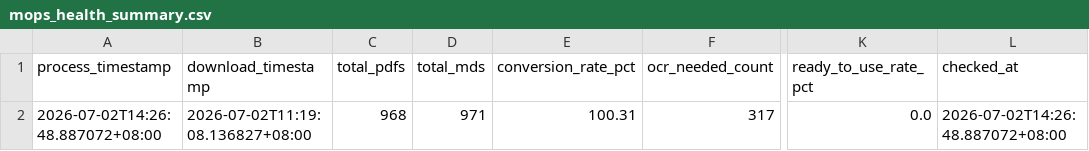
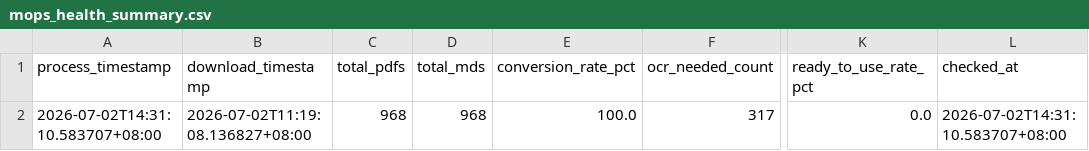
Before and after one commit to wenchiehlee-investment/MOPS, a CSV file: data/reports/mops_health_summary.csv, drawn as a sheet; only a part is shown, gaps mark what is left out; the diff names each change by its address in the sheet, - before the commit and + after, or states it on an @@ line.

```diff
--- a/data/reports/mops_health_summary.csv
+++ b/data/reports/mops_health_summary.csv
-A2 (process_timestamp): 2026-07-02T14:26:48.887072+08:00
+A2 (process_timestamp): 2026-07-02T14:31:10.583707+08:00
-D2 (total_mds): 971
+D2 (total_mds): 968
-E2 (conversion_rate_pct): 100.31
+E2 (conversion_rate_pct): 100.0
-L2 (checked_at): 2026-07-02T14:26:48.887072+08:00
+L2 (checked_at): 2026-07-02T14:31:10.583707+08:00
```
Also changed, not shown: data/reports/mops_matrix_latest.csv, 3 other files.
